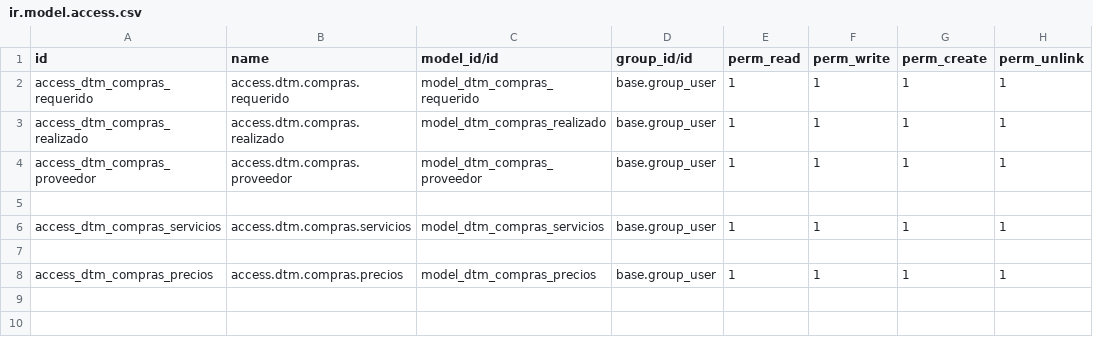
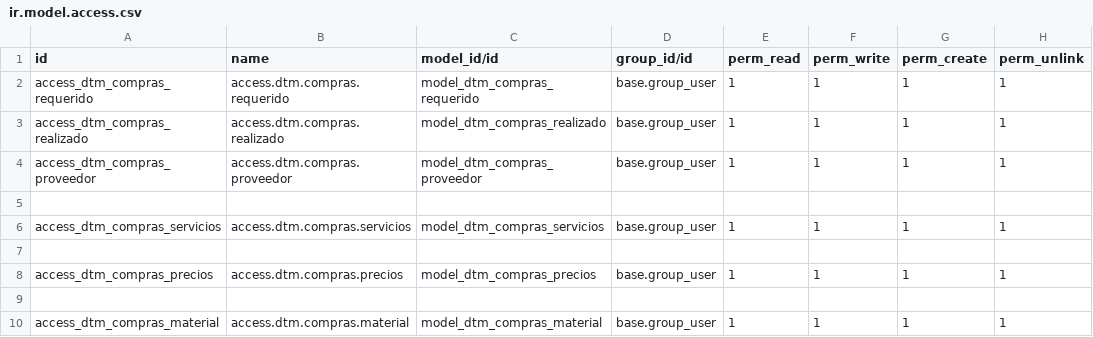
Before and after one commit to rafaguzmang/dtm_compras, a CSV file: security/ir.model.access.csv, drawn as a sheet.

Commit message:
Se desplega la nueva versión de compras con la suma del mismo material solicitado por OTs diferentes

```diff
--- a/security/ir.model.access.csv
+++ b/security/ir.model.access.csv
@@ -8 +8,3 @@ access_dtm_compras_servicios,access.dtm.compras.servicios,model_dtm_compras_serv
 access_dtm_compras_precios,access.dtm.compras.precios,model_dtm_compras_precios,base.group_user,1,1,1,1
+
+access_dtm_compras_material,access.dtm.compras.material,model_dtm_compras_material,base.group_user,1,1,1,1
```
Also changed, not shown: 7 other files.
